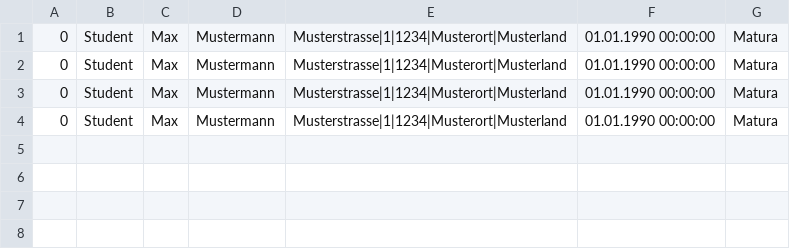
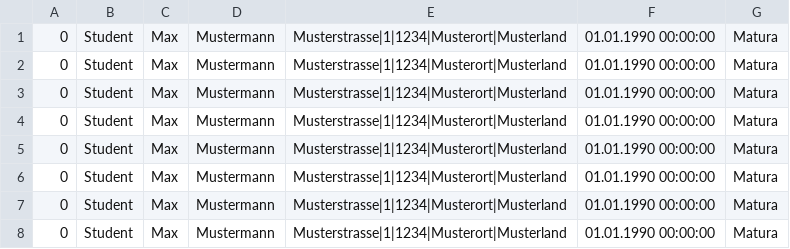
Before and after one commit to HeroPhil/vawi-cs-pl, a CSV file: data/person.csv, drawn as a sheet.

```diff
--- a/data/person.csv
+++ b/data/person.csv
@@ -4 +4,5 @@
 0,Student,Max,Mustermann,Musterstrasse|1|1234|Musterort|Musterland,01.01.1990 00:00:00,Matura
+0,Student,Max,Mustermann,Musterstrasse|1|1234|Musterort|Musterland,01.01.1990 00:00:00,Matura
+0,Student,Max,Mustermann,Musterstrasse|1|1234|Musterort|Musterland,01.01.1990 00:00:00,Matura
+0,Student,Max,Mustermann,Musterstrasse|1|1234|Musterort|Musterland,01.01.1990 00:00:00,Matura
+0,Student,Max,Mustermann,Musterstrasse|1|1234|Musterort|Musterland,01.01.1990 00:00:00,Matura
```
Also changed, not shown: 5 other files.
